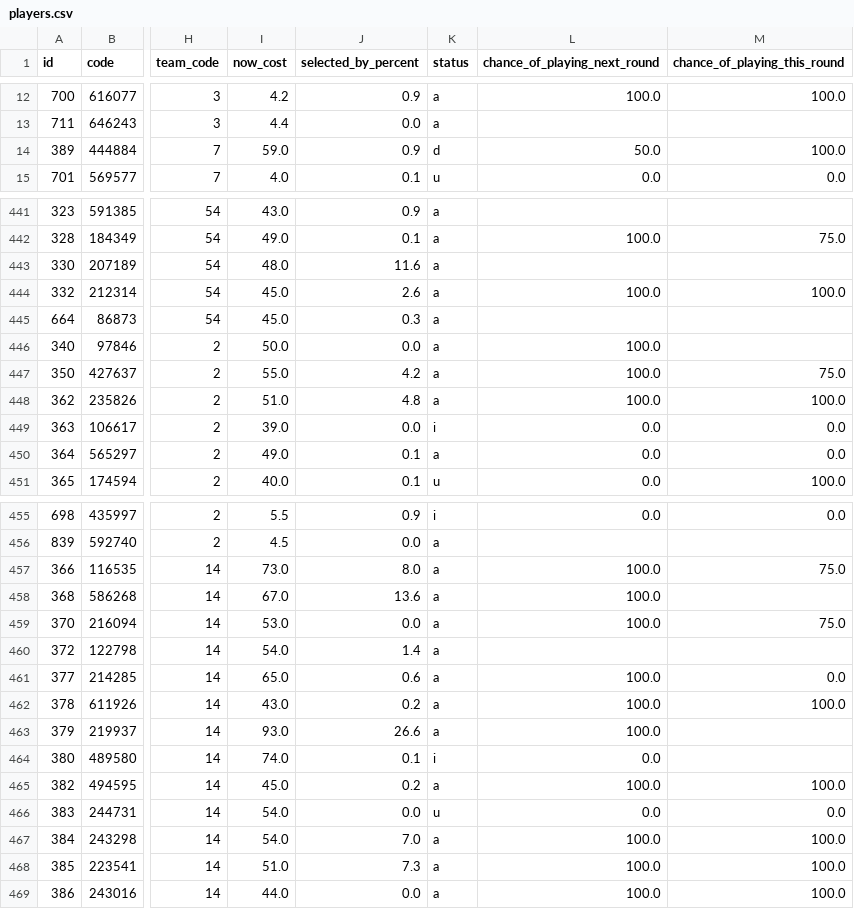
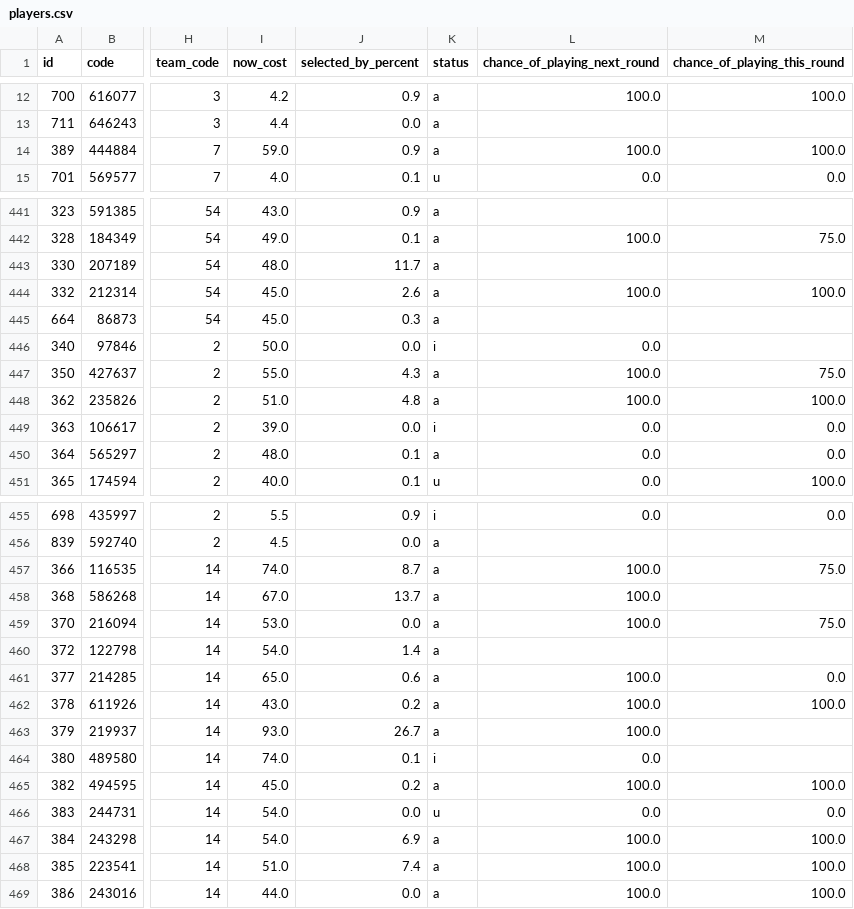
Before and after one commit to quocanhdayyy/footballmanager, a CSV file: data/players.csv, drawn as a sheet; only a part is shown, gaps mark what is left out; the diff covers the shown part only; the diff names each change by its address in the sheet, - before the commit and + after, or states it on an @@ line.

```diff
--- a/data/players.csv
+++ b/data/players.csv
-K14 (status): d
+K14 (status): a
-L14 (chance_of_playing_next_round): 50.0
+L14 (chance_of_playing_next_round): 100.0
-J443 (selected_by_percent): 11.6
+J443 (selected_by_percent): 11.7
-K446 (status): a
+K446 (status): i
-L446 (chance_of_playing_next_round): 100.0
+L446 (chance_of_playing_next_round): 0.0
-J447 (selected_by_percent): 4.2
+J447 (selected_by_percent): 4.3
-I450 (now_cost): 49.0
+I450 (now_cost): 48.0
-I457 (now_cost): 73.0
+I457 (now_cost): 74.0
-J457 (selected_by_percent): 8.0
+J457 (selected_by_percent): 8.7
-J458 (selected_by_percent): 13.6
+J458 (selected_by_percent): 13.7
-J463 (selected_by_percent): 26.6
+J463 (selected_by_percent): 26.7
-J467 (selected_by_percent): 7.0
+J467 (selected_by_percent): 6.9
-J468 (selected_by_percent): 7.3
+J468 (selected_by_percent): 7.4
```
Also changed, not shown: 66 edited cells elsewhere in this file, data/processed/squad_snapshot.csv.
